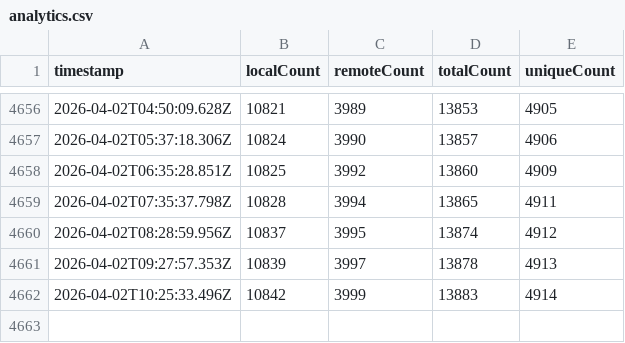
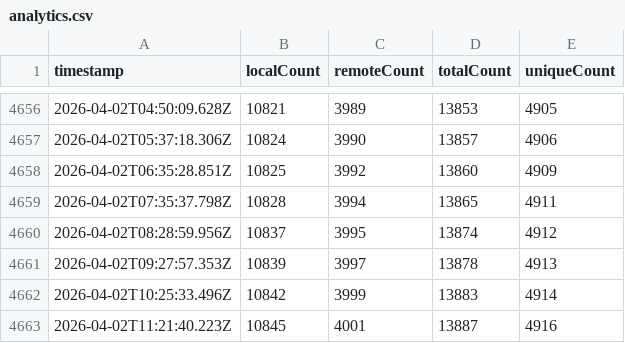
Before and after one commit to dend/mcp-registry-growth, a CSV file: data/analytics.csv, drawn as a sheet; only a part is shown, gaps mark what is left out; the diff names each change by its address in the sheet, - before the commit and + after, or states it on an @@ line.

```diff
--- a/data/analytics.csv
+++ b/data/analytics.csv
+row 4663: 2026-04-02T11:21:40.223Z | 10845 | 4001 | 13887 | 4916
```
